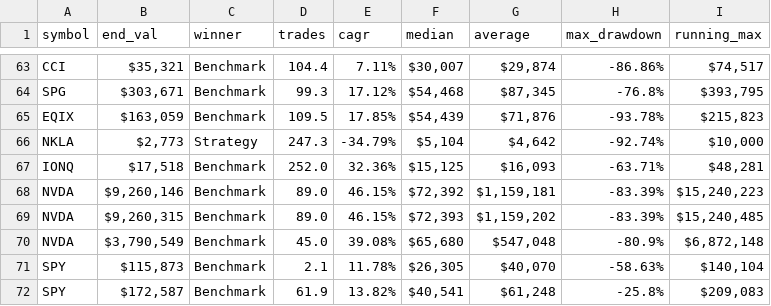
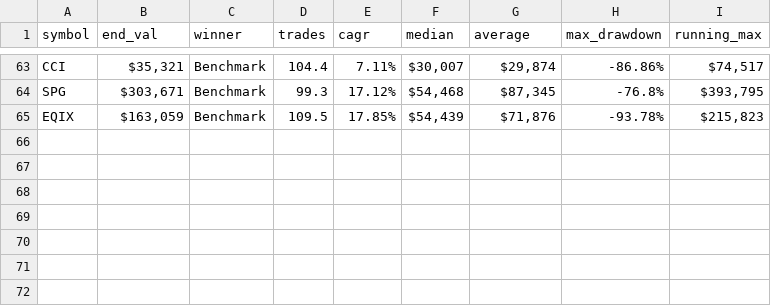
Before and after one commit to LuckyOne7777/Simple_MA-Algo_Backtester, a CSV file: MA_backtestV2.csv, drawn as a sheet; only a part is shown, gaps mark what is left out; the diff names each change by its address in the sheet, - before the commit and + after, or states it on an @@ line.

```diff
--- a/MA_backtestV2.csv
+++ b/MA_backtestV2.csv
-row 66: NKLA | $2,773 | Strategy | 247.3 | -34.79% | $5,104 | $4,642 | -92.74% | $10,000
-row 67: IONQ | $17,518 | Benchmark | 252.0 | 32.36% | $15,125 | $16,093 | -63.71% | $48,281
-row 68: NVDA | $9,260,146 | Benchmark | 89.0 | 46.15% | $72,392 | $1,159,181 | -83.39% | $15,240,223
-row 69: NVDA | $9,260,315 | Benchmark | 89.0 | 46.15% | $72,393 | $1,159,202 | -83.39% | $15,240,485
-row 70: NVDA | $3,790,549 | Benchmark | 45.0 | 39.08% | $65,680 | $547,048 | -80.9% | $6,872,148
-row 71: SPY | $115,873 | Benchmark | 2.1 | 11.78% | $26,305 | $40,070 | -58.63% | $140,104
-row 72: SPY | $172,587 | Benchmark | 61.9 | 13.82% | $40,541 | $61,248 | -25.8% | $209,083
```
Also changed, not shown: MA_backtest.csv.
